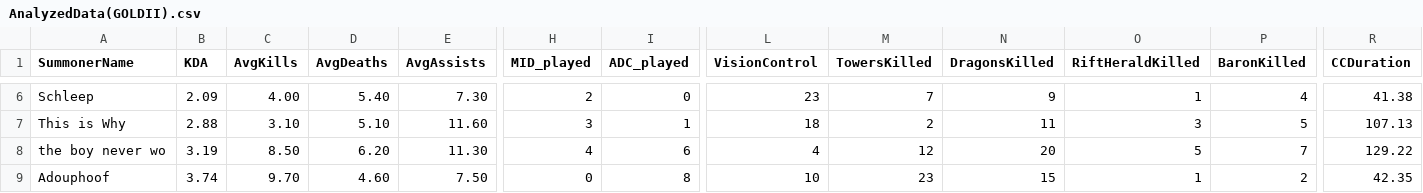
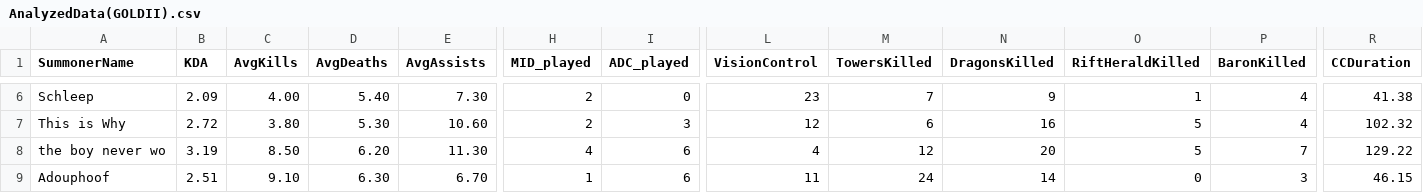
Before and after one commit to pli41/LeagueAnalyzer, a CSV file: PlayerData/CSV/GOLD/II/AnalyzedData(GOLDII).csv, drawn as a sheet; only a part is shown, gaps mark what is left out; the diff covers the shown part only; the diff names each change by its address in the sheet, - before the commit and + after, or states it on an @@ line.

```diff
--- a/PlayerData/CSV/GOLD/II/AnalyzedData(GOLDII).csv
+++ b/PlayerData/CSV/GOLD/II/AnalyzedData(GOLDII).csv
-B7 (KDA): 2.88
+B7 (KDA): 2.72
-C7 (AvgKills): 3.10
+C7 (AvgKills): 3.80
-D7 (AvgDeaths): 5.10
+D7 (AvgDeaths): 5.30
-E7 (AvgAssists): 11.60
+E7 (AvgAssists): 10.60
-H7 (MID_played): 3
+H7 (MID_played): 2
-I7 (ADC_played): 1
+I7 (ADC_played): 3
-L7 (VisionControl): 18
+L7 (VisionControl): 12
-M7 (TowersKilled): 2
+M7 (TowersKilled): 6
-N7 (DragonsKilled): 11
+N7 (DragonsKilled): 16
-O7 (RiftHeraldKilled): 3
+O7 (RiftHeraldKilled): 5
-P7 (BaronKilled): 5
+P7 (BaronKilled): 4
-R7 (CCDuration): 107.13
+R7 (CCDuration): 102.32
-B9 (KDA): 3.74
+B9 (KDA): 2.51
-C9 (AvgKills): 9.70
+C9 (AvgKills): 9.10
-D9 (AvgDeaths): 4.60
+D9 (AvgDeaths): 6.30
-E9 (AvgAssists): 7.50
+E9 (AvgAssists): 6.70
-H9 (MID_played): 0
+H9 (MID_played): 1
-I9 (ADC_played): 8
+I9 (ADC_played): 6
-L9 (VisionControl): 10
+L9 (VisionControl): 11
-M9 (TowersKilled): 23
+M9 (TowersKilled): 24
-N9 (DragonsKilled): 15
+N9 (DragonsKilled): 14
-O9 (RiftHeraldKilled): 1
+O9 (RiftHeraldKilled): 0
-P9 (BaronKilled): 2
+P9 (BaronKilled): 3
-R9 (CCDuration): 42.35
+R9 (CCDuration): 46.15
```
Also changed, not shown: 151 edited cells elsewhere in this file, PlayerData/CSV/GOLD/I/AnalyzedData(GOLDI).csv, 40 other files.
